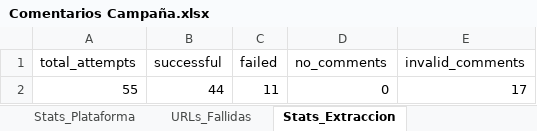
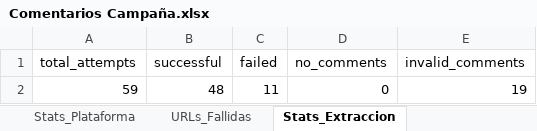
Before and after one commit to sociallisteningalpina-lang/comentarios-tiktok-miximochis-earned-media, an Excel workbook: Comentarios Campaña.xlsx, sheet Stats_Extraccion, drawn as a sheet; values as stored, in another font and other column widths than the file's, no borders; removed rows and columns are numbered as before the commit, all else as after; the diff names each change by its address in the sheet, - before the commit and + after, or states it on an @@ line.

```diff
--- a/Comentarios Campaña.xlsx (sheet Stats_Extraccion)
+++ b/Comentarios Campaña.xlsx (sheet Stats_Extraccion)
-row 2: 55 | 44 | 11 | 0 | 17
+row 2: 59 | 48 | 11 | 0 | 19
```
Also changed, not shown: sheet Comentarios, sheet Resumen_Posts, sheet Stats_Plataforma, 1 other file.
